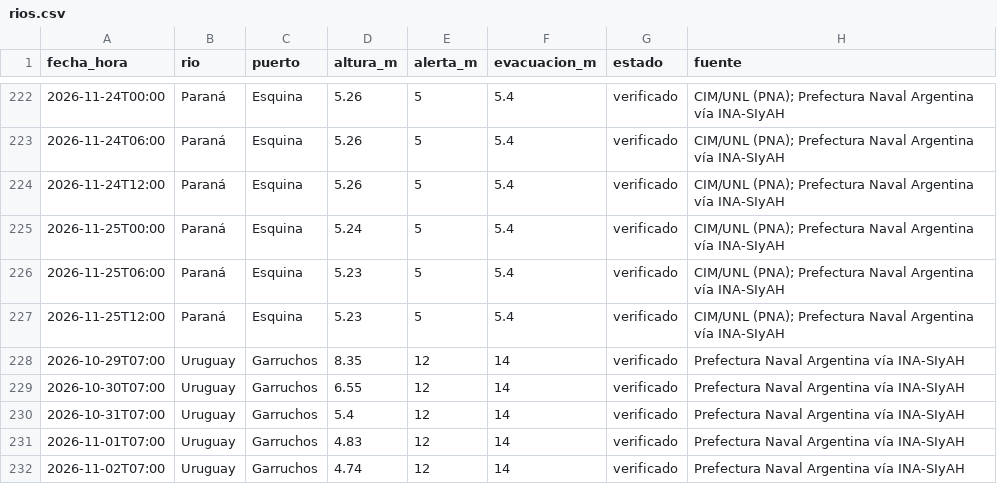
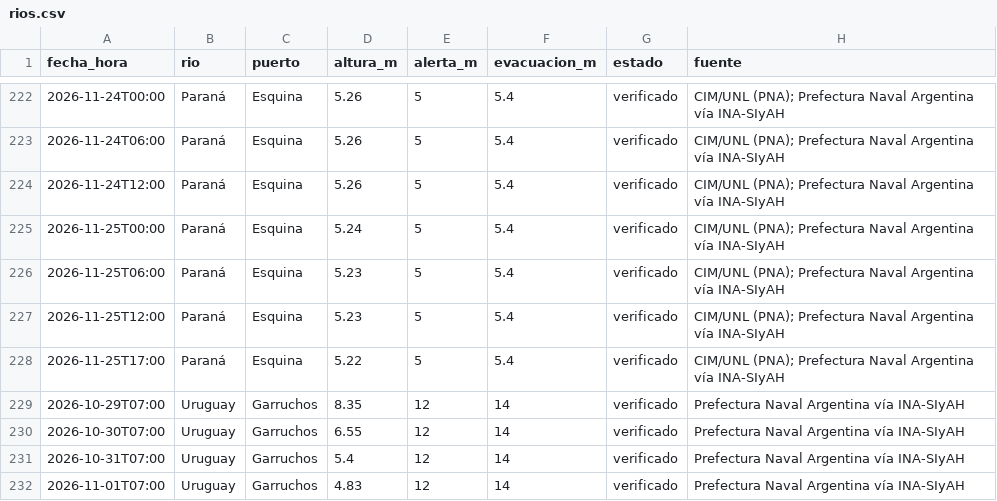
Before and after one commit to tablerocorrientes/tablerocorrientes.github.io, a CSV file: data/registro/rios.csv, drawn as a sheet; only a part is shown, gaps mark what is left out; the shorter side is filled out with more unchanged rows; the diff names each change by its address in the sheet, - before the commit and + after, or states it on an @@ line.

```diff
--- a/data/registro/rios.csv
+++ b/data/registro/rios.csv
+row 228: 2026-11-25T17:00 | Paraná | Esquina | 5.22 | 5 | 5.4 | verificado | CIM/UNL (PNA); Prefectura Naval Argentina vía INA-SIyAH
```
Also changed, not shown: data/registro/lluvia_horaria.csv, data/registro/resumen_diario_lluvia.csv, 7 other files.
